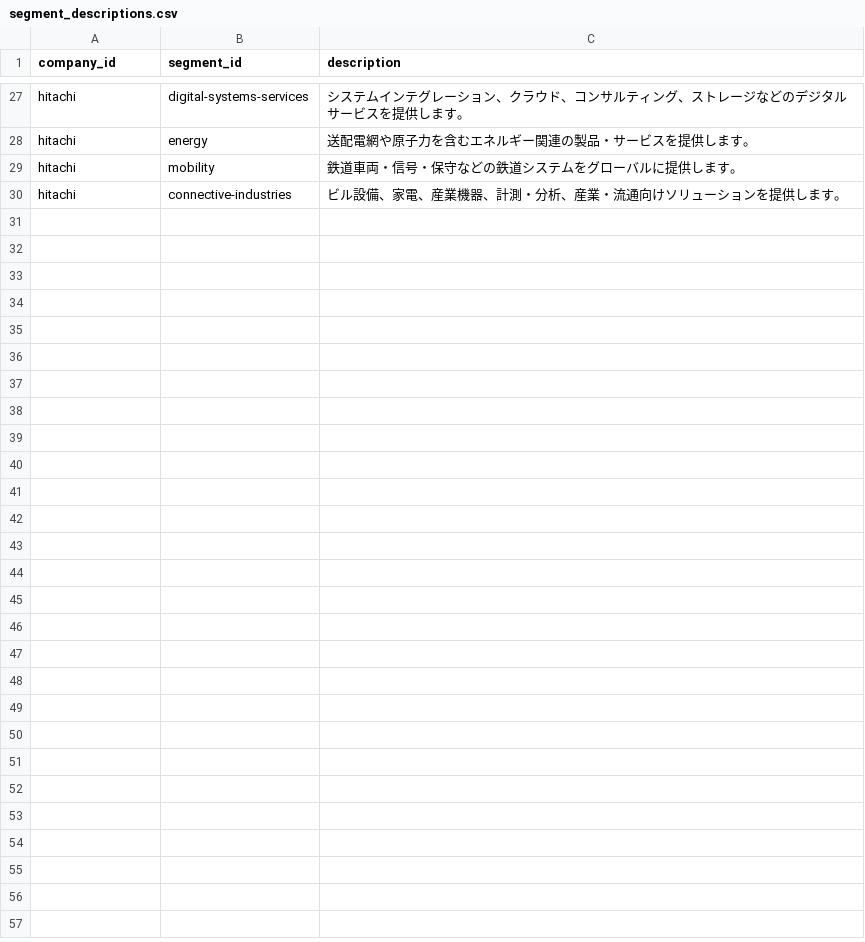
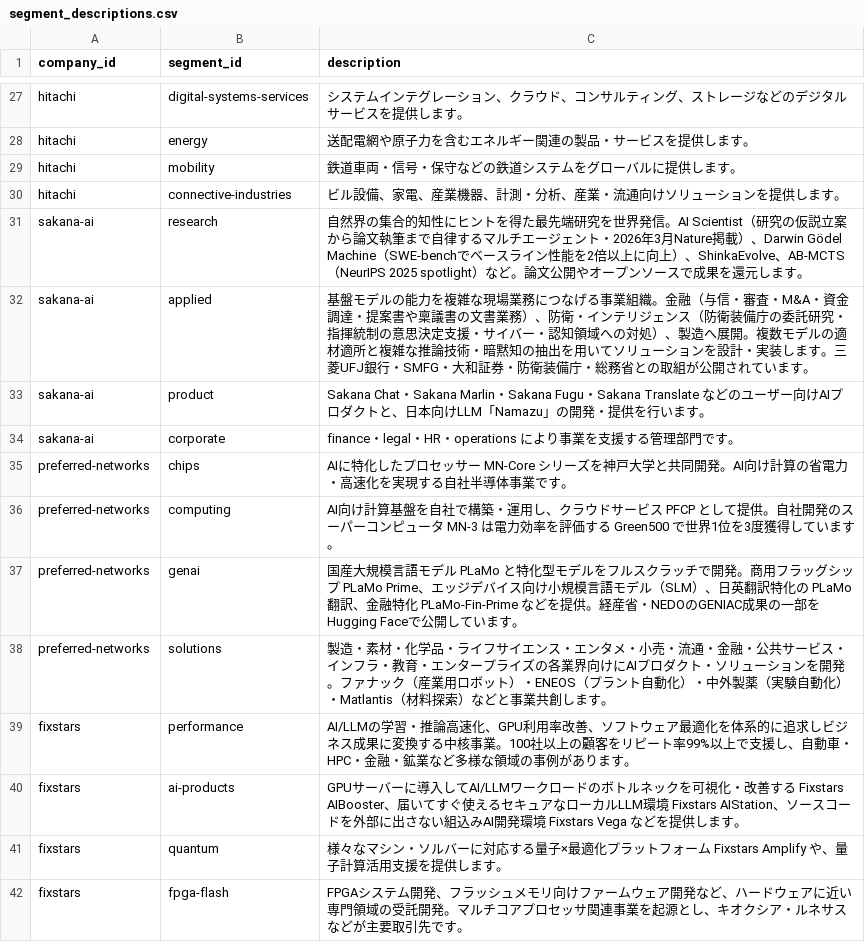
Before and after one commit to BIG-A-K/it-recruit-analysis, a CSV file: data/segment_descriptions.csv, drawn as a sheet; only a part is shown, gaps mark what is left out.

```diff
--- a/data/segment_descriptions.csv
+++ b/data/segment_descriptions.csv
@@ -30 +30,13 @@ hitachi,mobility,鉄道車両・信号・保守などの鉄道システムをグ
 hitachi,connective-industries,ビル設備、家電、産業機器、計測・分析、産業・流通向けソリューションを提供します。
+sakana-ai,research,"自然界の集合的知性にヒントを得た最先端研究を世界発信。AI Scientist（研究の仮説立案から論文執筆まで自律するマルチエージェント・2026年3月Nature掲載）、Darwin Gödel Machine（SWE-benchでベースライン性能を2倍以上に向上）、ShinkaEvolve、AB-MCTS（NeurIPS 2025 spotlight）など。論文公開やオープンソースで成果を還元します。"
+sakana-ai,applied,"基盤モデルの能力を複雑な現場業務につなげる事業組織。金融（与信・審査・M&A・資金調達・提案書や稟議書の文書業務）、防衛・インテリジェンス（防衛装備庁の委託研究・指揮統制の意思決定支援・サイバー・認知領域への対処）、製造へ展開。複数モデルの適材適所と複雑な推論技術・暗黙知の抽出を用いてソリューションを設計・実装します。三菱UFJ銀行・SMFG・大和証券・防衛装備庁・総務省との取組が公開されています。"
+sakana-ai,product,"Sakana Chat・Sakana Marlin・Sakana Fugu・Sakana Translate などのユーザー向けAIプロダクトと、日本向けLLM「Namazu」の開発・提供を行います。"
+sakana-ai,corporate,finance・legal・HR・operations により事業を支援する管理部門です。
+preferred-networks,chips,"AIに特化したプロセッサー MN-Core シリーズを神戸大学と共同開発。AI向け計算の省電力・高速化を実現する自社半導体事業です。"
+preferred-networks,computing,"AI向け計算基盤を自社で構築・運用し、クラウドサービス PFCP として提供。自社開発のスーパーコンピュータ MN-3 は電力効率を評価する Green500 で世界1位を3度獲得しています。"
+preferred-networks,genai,"国産大規模言語モデル PLaMo と特化型モデルをフルスクラッチで開発。商用フラッグシップ PLaMo Prime、エッジデバイス向け小規模言語モデル（SLM）、日英翻訳特化の PLaMo翻訳、金融特化 PLaMo-Fin-Prime などを提供。経産省・NEDOのGENIAC成果の一部をHugging Faceで公開しています。"
+preferred-networks,solutions,"製造・素材・化学品・ライフサイエンス・エンタメ・小売・流通・金融・公共サービス・インフラ・教育・エンタープライズの各業界向けにAIプロダクト・ソリューションを開発。ファナック（産業用ロボット）・ENEOS（プラント自動化）・中外製薬（実験自動化）・Matlantis（材料探索）などと事業共創します。"
+fixstars,performance,"AI/LLMの学習・推論高速化、GPU利用率改善、ソフトウェア最適化を体系的に追求しビジネス成果に変換する中核事業。100社以上の顧客をリピート率99%以上で支援し、自動車・HPC・金融・鉱業など多様な領域の事例があります。"
+fixstars,ai-products,"GPUサーバーに導入してAI/LLMワークロードのボトルネックを可視化・改善する Fixstars AIBooster、届いてすぐ使えるセキュアなローカルLLM環境 Fixstars AIStation、ソースコードを外部に出さない組込みAI開発環境 Fixstars Vega などを提供します。"
+fixstars,quantum,様々なマシン・ソルバーに対応する量子×最適化プラットフォーム Fixstars Amplify や、量子計算活用支援を提供します。
+fixstars,fpga-flash,"FPGAシステム開発、フラッシュメモリ向けファームウェア開発など、ハードウェアに近い専門領域の受託開発。マルチコアプロセッサ関連事業を起源とし、キオクシア・ルネサスなどが主要取引先です。"
```
Also changed, not shown: data/companies.csv, data/company_profiles.csv, 57 other files.
